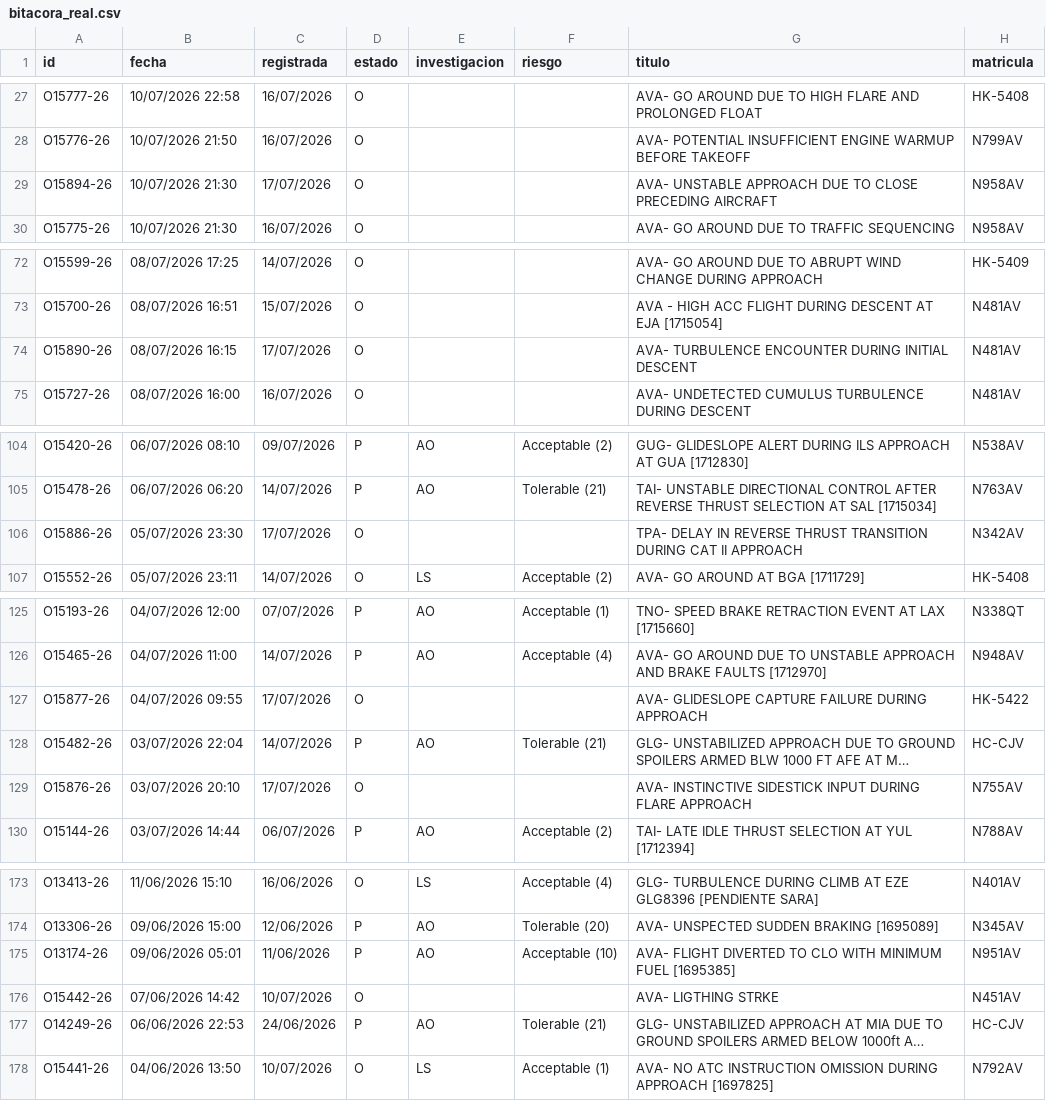
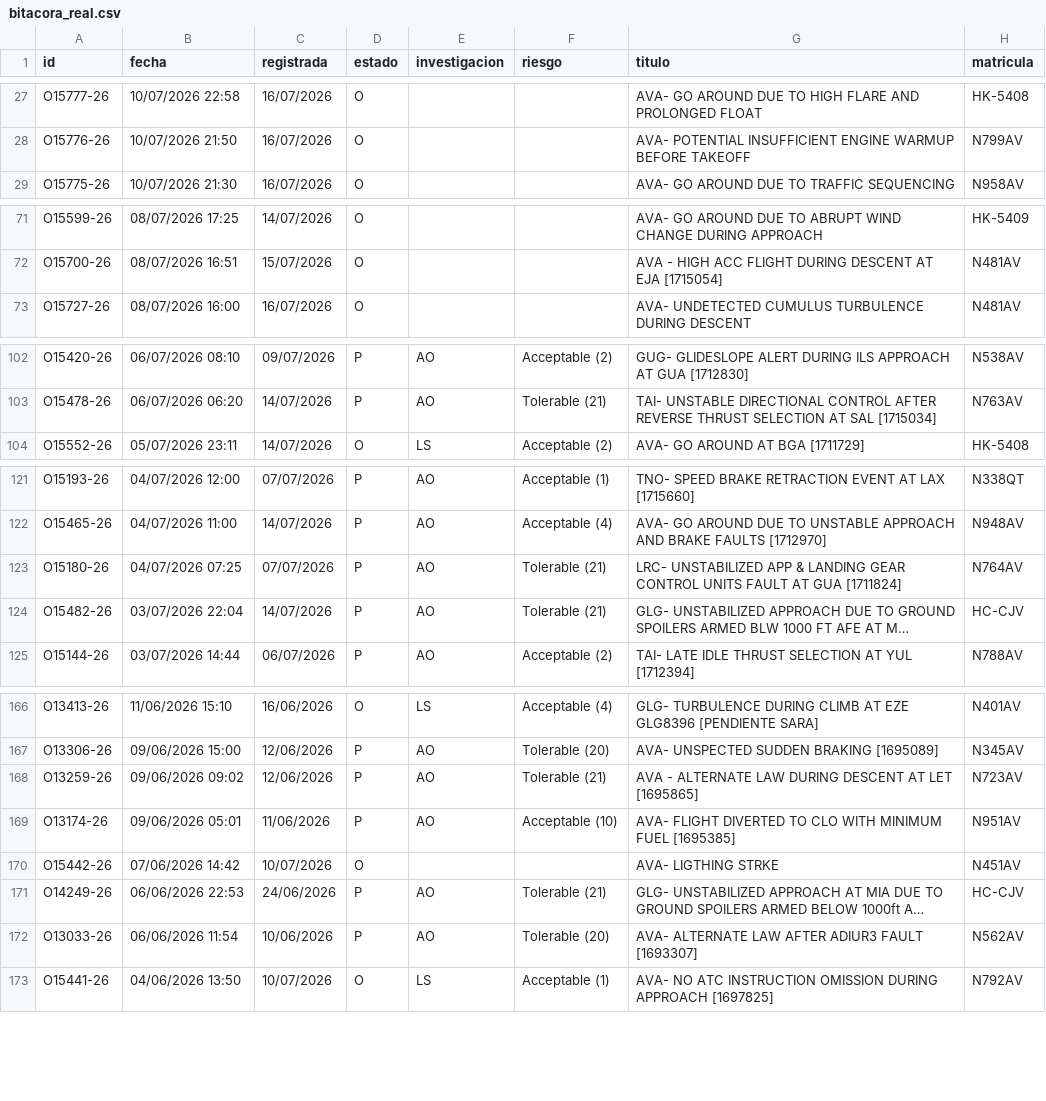
Before and after one commit to luibernip/aqd-72bb9e5fcc08, a CSV file: bitacora_real.csv, drawn as a sheet; only a part is shown, gaps mark what is left out; long unchanged cells end in …; removed rows and columns are numbered as before the commit, all else as after; the diff covers the shown part only; the diff names each change by its address in the sheet, - before the commit and + after, or states it on an @@ line.

```diff
--- a/bitacora_real.csv
+++ b/bitacora_real.csv
-row 29: O15894-26 | 10/07/2026 21:30 | 17/07/2026 | O |  |  | AVA- UNSTABLE APPROACH DUE TO CLOSE PRECEDING AIRCRAFT | N958AV
-row 74: O15890-26 | 08/07/2026 16:15 | 17/07/2026 | O |  |  | AVA- TURBULENCE ENCOUNTER DURING INITIAL DESCENT | N481AV
-row 106: O15886-26 | 05/07/2026 23:30 | 17/07/2026 | O |  |  | TPA- DELAY IN REVERSE THRUST TRANSITION DURING CAT II APPROACH | N342AV
-row 127: O15877-26 | 04/07/2026 09:55 | 17/07/2026 | O |  |  | AVA- GLIDESLOPE CAPTURE FAILURE DURING APPROACH | HK-5422
+row 123: O15180-26 | 04/07/2026 07:25 | 07/07/2026 | P | AO | Tolerable (21) | LRC- UNSTABILIZED APP & LANDING GEAR CONTROL UNITS FAULT AT GUA [1711824] | N764AV
-row 129: O15876-26 | 03/07/2026 20:10 | 17/07/2026 | O |  |  | AVA- INSTINCTIVE SIDESTICK INPUT DURING FLARE APPROACH | N755AV
+row 168: O13259-26 | 09/06/2026 09:02 | 12/06/2026 | P | AO | Tolerable (21) | AVA - ALTERNATE LAW DURING DESCENT AT LET [1695865] | N723AV
+row 172: O13033-26 | 06/06/2026 11:54 | 10/06/2026 | P | AO | Tolerable (20) | AVA- ALTERNATE LAW AFTER ADIUR3 FAULT [1693307] | N562AV
```
Also changed, not shown: 3 removed rows and 1 edited cell elsewhere in this file, bitacora_frm_real.csv, 3 other files.
